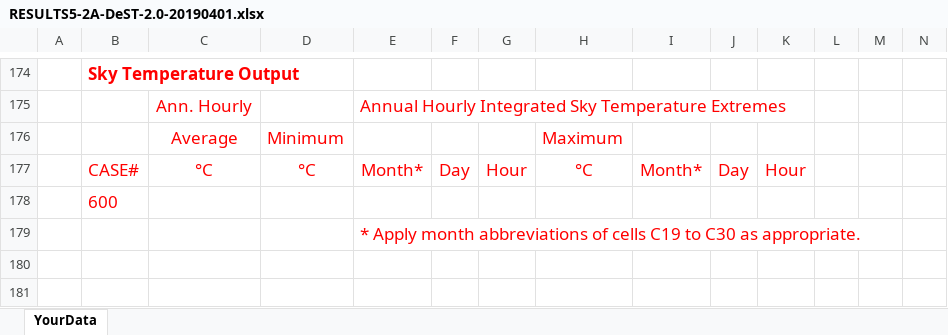
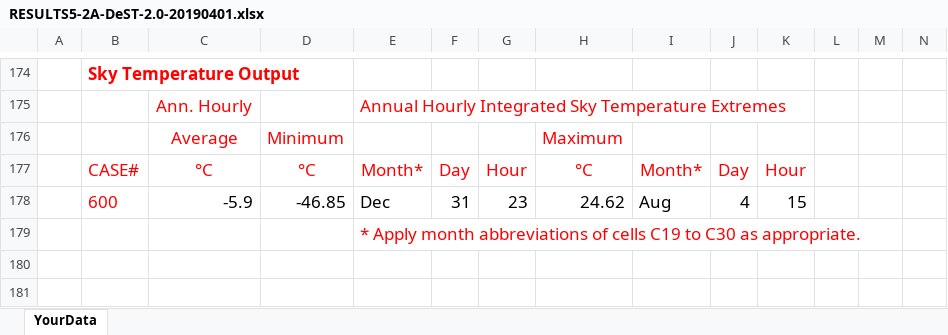
Before and after one commit to JasonGlazer/ashrae-140-automation, an Excel workbook: input/RESULTS5-2A-DeST-2.0-20190401.xlsx, sheet YourData, drawn as a sheet; only a part is shown, gaps mark what is left out; values as stored, in another font and other column widths than the file's, no borders; removed rows and columns are numbered as before the commit, all else as after; rows hold the shown columns only; the diff names each change by its address in the sheet, - before the commit and + after, or states it on an @@ line.

```diff
--- a/input/RESULTS5-2A-DeST-2.0-20190401.xlsx (sheet YourData)
+++ b/input/RESULTS5-2A-DeST-2.0-20190401.xlsx (sheet YourData)
-row 178:  | 600
+row 178:  | 600 | -5.9 | -46.85 | Dec | 31 | 23 | 24.62 | Aug | 4 | 15
```
Also changed, not shown: input/RESULTS5-2A-CSE-0.861.1.xlsx, input/RESULTS5-2A-ESP-r-13.3.xlsx, 11 other files.
